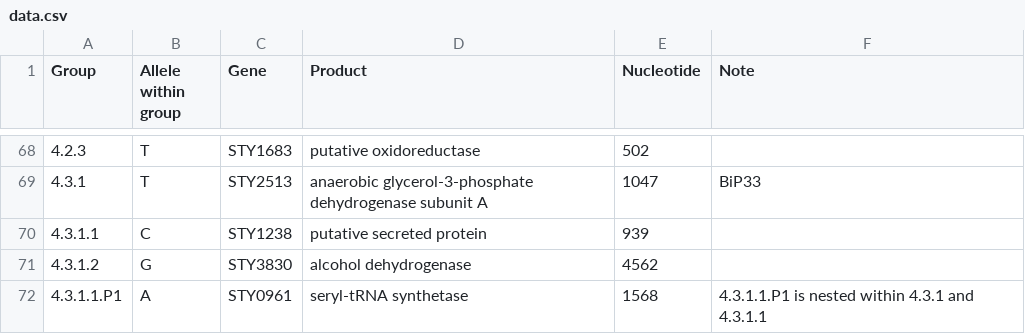
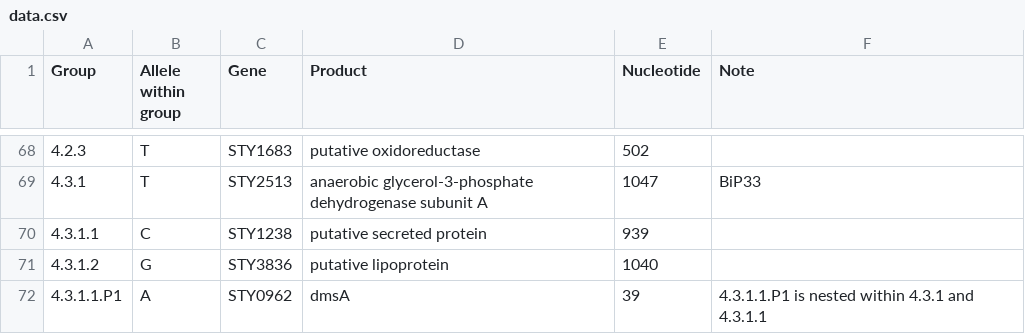
Before and after one commit to pathogenwatch-oss/genotyphi, a CSV file: resources/data.csv, drawn as a sheet; only a part is shown, gaps mark what is left out.

```diff
--- a/resources/data.csv
+++ b/resources/data.csv
@@ -70,3 +70,3 @@ Group,Allele within group,Gene,Product,Nucleotide,Note
 4.3.1.1,C,STY1238,putative secreted protein,939,
-4.3.1.2,G,STY3830,alcohol dehydrogenase,4562,
-4.3.1.1.P1,A,STY0961,seryl-tRNA synthetase,1568,4.3.1.1.P1 is nested within 4.3.1 and 4.3.1.1
+4.3.1.2,G,STY3836,putative lipoprotein,1040,
+4.3.1.1.P1,A,STY0962,dmsA,39,4.3.1.1.P1 is nested within 4.3.1 and 4.3.1.1
```
Also changed, not shown: 15 other files.
